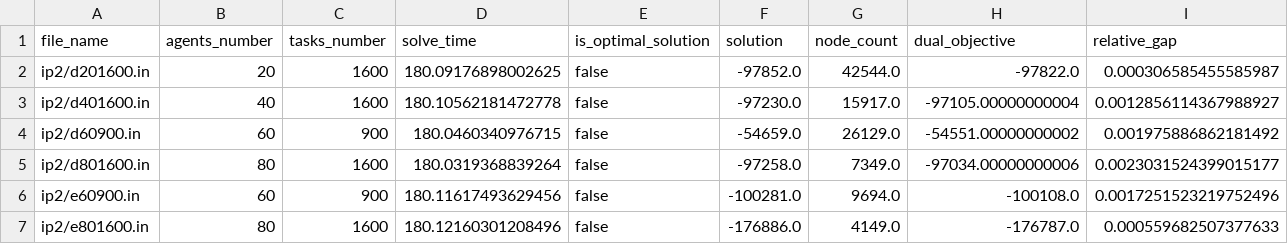
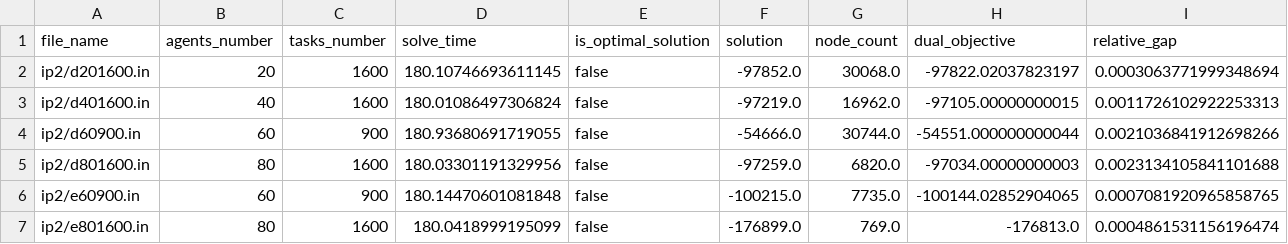
Before and after one commit to matheushw/ProgMat, a CSV file: T2/instances_data_variable_branch_1.csv, drawn as a sheet.

Commit message:
Update branch viriable CSVs

```diff
--- a/T2/instances_data_variable_branch_1.csv
+++ b/T2/instances_data_variable_branch_1.csv
@@ -1,7 +1,7 @@
 file_name,agents_number,tasks_number,solve_time,is_optimal_solution,solution,node_count,dual_objective,relative_gap
-ip2/d201600.in,20,1600,180.09176898002625,false,-97852.0,42544.0,-97822.0,0.000306585455585987
-ip2/d401600.in,40,1600,180.10562181472778,false,-97230.0,15917.0,-97105.00000000004,0.0012856114367988927
-ip2/d60900.in,60,900,180.0460340976715,false,-54659.0,26129.0,-54551.00000000002,0.001975886862181492
-ip2/d801600.in,80,1600,180.0319368839264,false,-97258.0,7349.0,-97034.00000000006,0.0023031524399015177
-ip2/e60900.in,60,900,180.11617493629456,false,-100281.0,9694.0,-100108.0,0.0017251523219752496
-ip2/e801600.in,80,1600,180.12160301208496,false,-176886.0,4149.0,-176787.0,0.000559682507377633
+ip2/d201600.in,20,1600,180.10746693611145,false,-97852.0,30068.0,-97822.02037823197,0.0003063771999348694
+ip2/d401600.in,40,1600,180.01086497306824,false,-97219.0,16962.0,-97105.00000000015,0.0011726102922253313
+ip2/d60900.in,60,900,180.93680691719055,false,-54666.0,30744.0,-54551.000000000044,0.0021036841912698266
+ip2/d801600.in,80,1600,180.03301191329956,false,-97259.0,6820.0,-97034.00000000003,0.0023134105841101688
+ip2/e60900.in,60,900,180.14470601081848,false,-100215.0,7735.0,-100144.02852904065,0.0007081920965858765
+ip2/e801600.in,80,1600,180.0418999195099,false,-176899.0,769.0,-176813.0,0.0004861531156196474
```
Also changed, not shown: T2/instances_data_variable_branch_2.csv.
